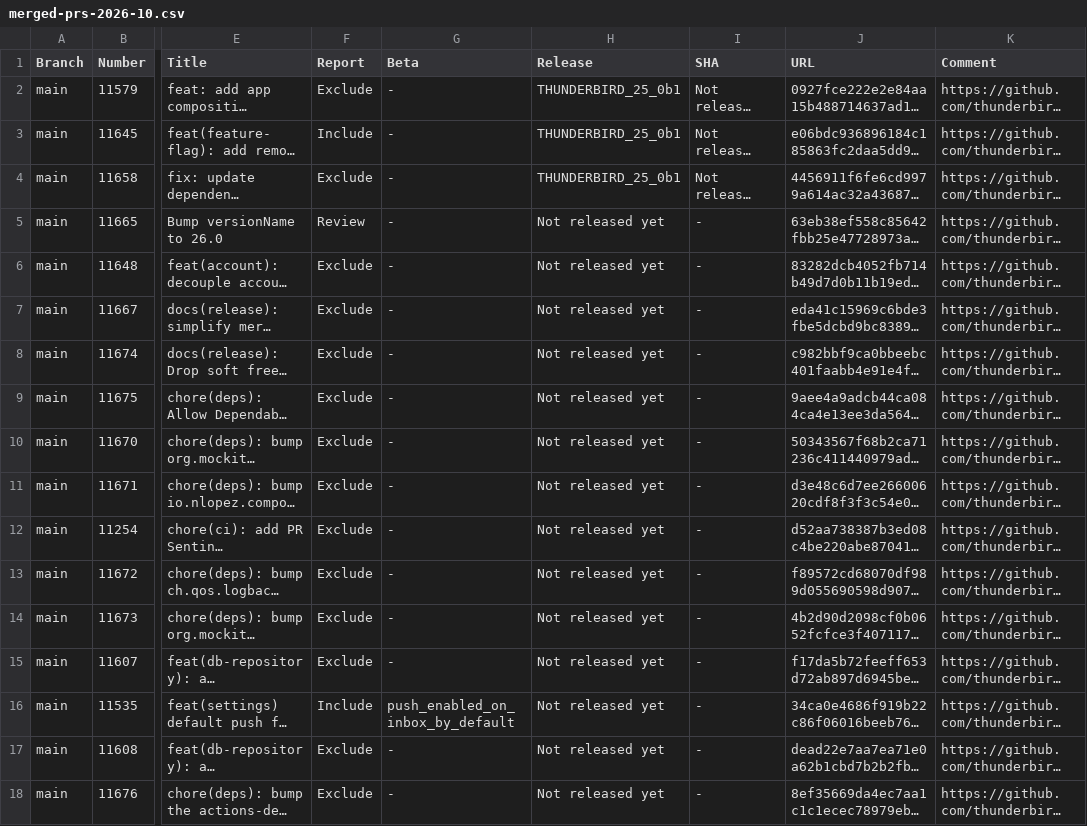
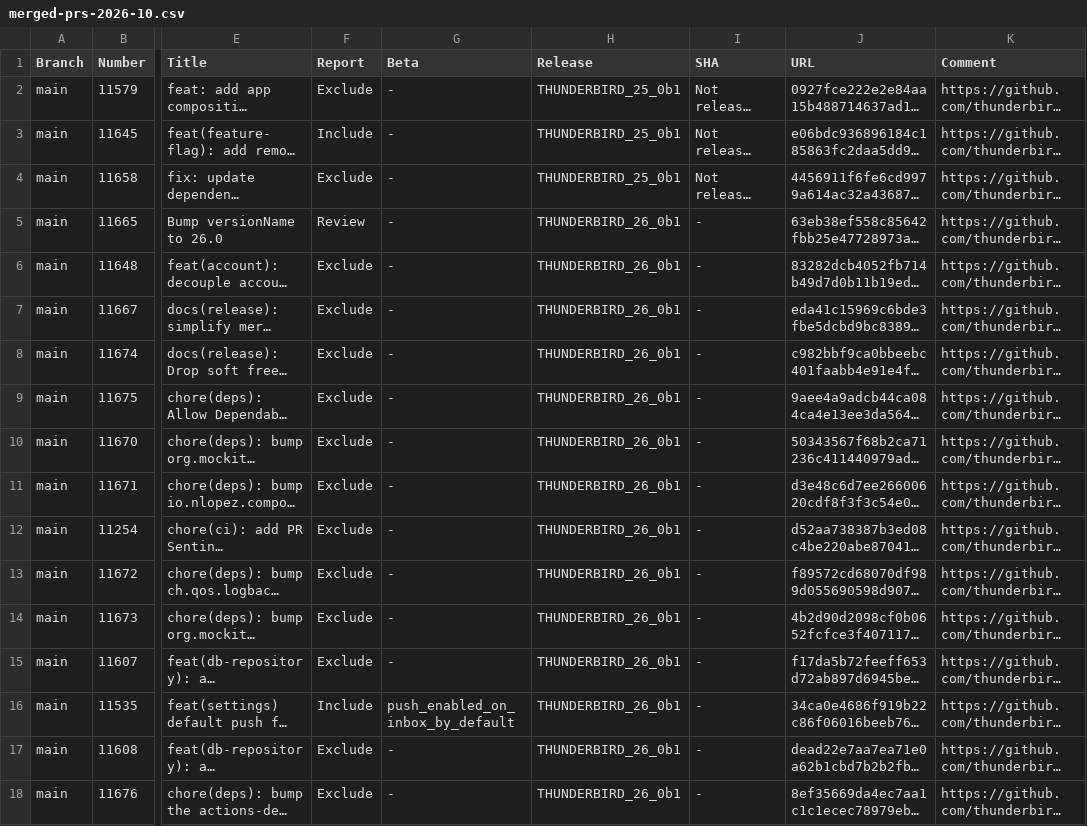
Before and after one commit to thunderbird/thunderbird-android-reports, a CSV file: reports/merged-prs/csv/merged-prs-2026-10.csv, drawn as a sheet; only a part is shown, gaps mark what is left out; long unchanged cells end in …; the diff covers the shown part only; the diff names each change by its address in the sheet, - before the commit and + after, or states it on an @@ line.

```diff
--- a/reports/merged-prs/csv/merged-prs-2026-10.csv
+++ b/reports/merged-prs/csv/merged-prs-2026-10.csv
-H5:H18 (Release): Not released yet
+H5:H18 (Release): THUNDERBIRD_26_0b1
```
Also changed, not shown: 39 edited cells elsewhere in this file, reports/merged-prs/csv/merged-prs-2026-11.csv, 2 other files.
